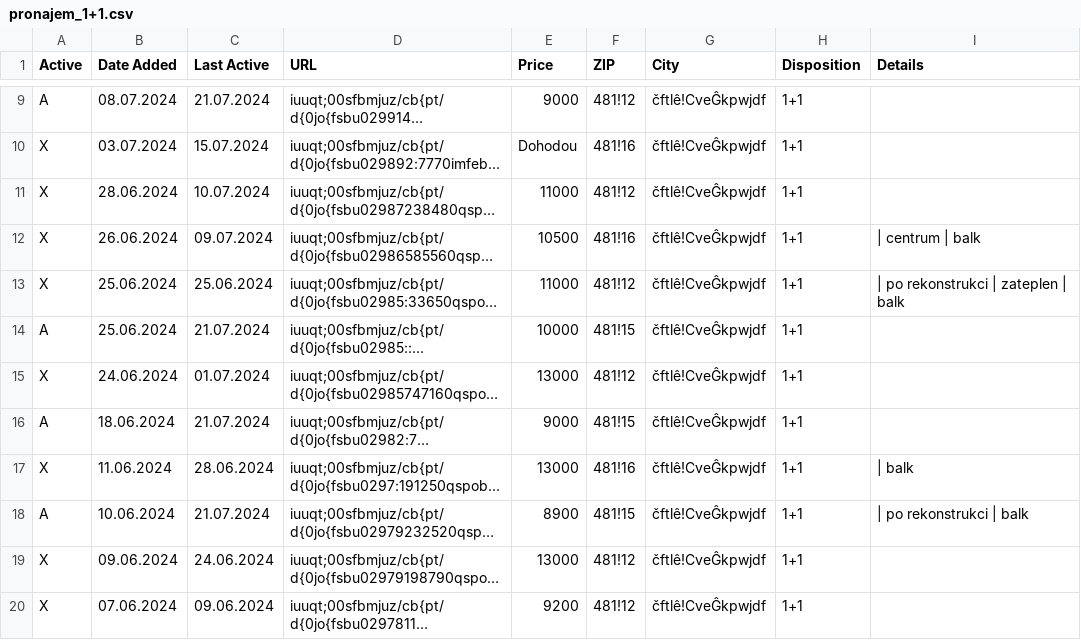
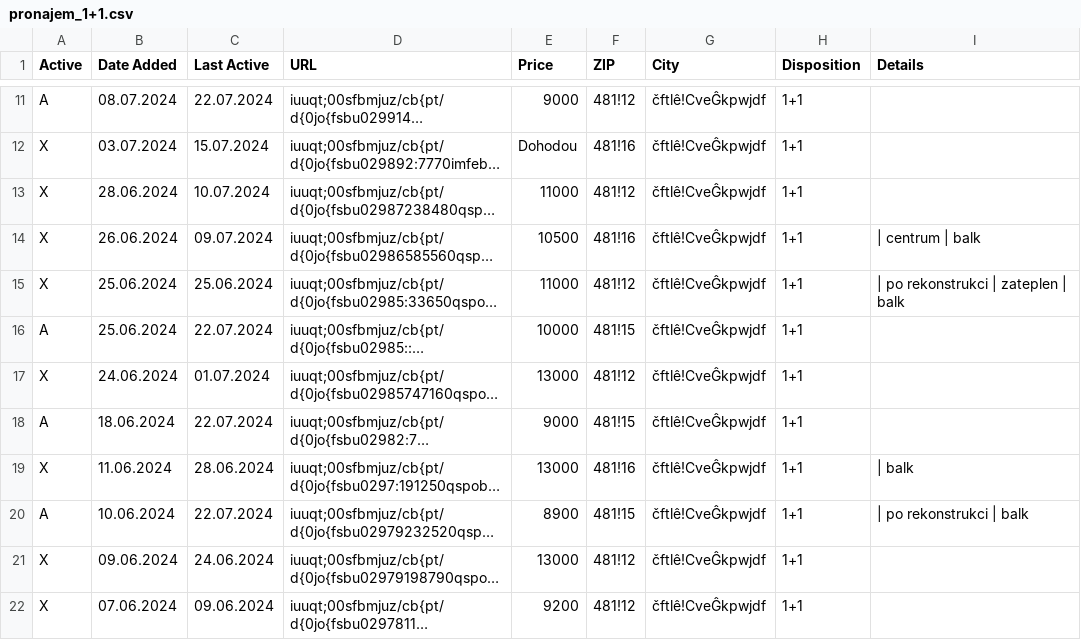
Before and after one commit to zahapat/real-watchdog, a CSV file: database/pronajem_1+1.csv, drawn as a sheet; only a part is shown, gaps mark what is left out; long unchanged cells end in …; addresses are those after the commit; the diff covers the shown part only; the diff names each change by its address in the sheet, - before the commit and + after, or states it on an @@ line.

```diff
--- a/database/pronajem_1+1.csv
+++ b/database/pronajem_1+1.csv
-C11 (Last Active): 21.07.2024
+C11 (Last Active): 22.07.2024
-C16 (Last Active): 21.07.2024
+C16 (Last Active): 22.07.2024
-C18 (Last Active): 21.07.2024
+C18 (Last Active): 22.07.2024
-C20 (Last Active): 21.07.2024
+C20 (Last Active): 22.07.2024
```
Also changed, not shown: 2 added rows and 8 edited cells elsewhere in this file, database/prodej_1+1.csv, database/prodej_3+1.csv, 9 other files.
